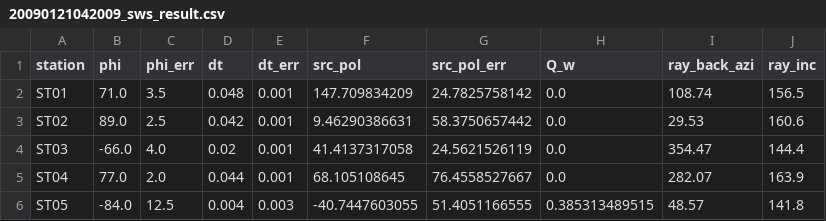
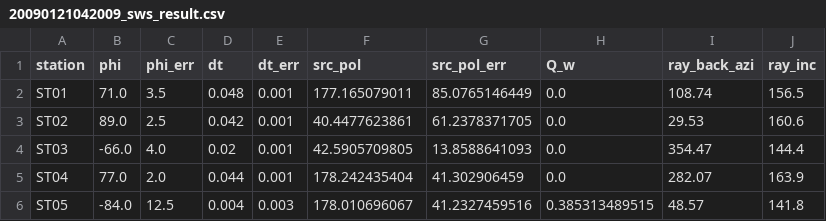
Before and after one commit to TomSHudson/swspy, a CSV file: examples/icequake_example/20090121042009_sws_result.csv, drawn as a sheet.

Commit message:
Added/changed some examples.

```diff
--- a/examples/icequake_example/20090121042009_sws_result.csv
+++ b/examples/icequake_example/20090121042009_sws_result.csv
@@ -1,6 +1,6 @@
 station,phi,phi_err,dt,dt_err,src_pol,src_pol_err,Q_w,ray_back_azi,ray_inc
-ST01,71.0,3.5,0.048,0.001,147.709834209,24.7825758142,0.0,108.74,156.5
-ST02,89.0,2.5,0.042,0.001,9.46290386631,58.3750657442,0.0,29.53,160.6
-ST03,-66.0,4.0,0.02,0.001,41.4137317058,24.5621526119,0.0,354.47,144.4
-ST04,77.0,2.0,0.044,0.001,68.105108645,76.4558527667,0.0,282.07,163.9
-ST05,-84.0,12.5,0.004,0.003,-40.7447603055,51.4051166555,0.385313489515,48.57,141.8
+ST01,71.0,3.5,0.048,0.001,177.165079011,85.0765146449,0.0,108.74,156.5
+ST02,89.0,2.5,0.042,0.001,40.4477623861,61.2378371705,0.0,29.53,160.6
+ST03,-66.0,4.0,0.02,0.001,42.5905709805,13.8588641093,0.0,354.47,144.4
+ST04,77.0,2.0,0.044,0.001,178.242435404,41.302906459,0.0,282.07,163.9
+ST05,-84.0,12.5,0.004,0.003,178.010696067,41.2327459516,0.385313489515,48.57,141.8
```
Also changed, not shown: 24 other files.
